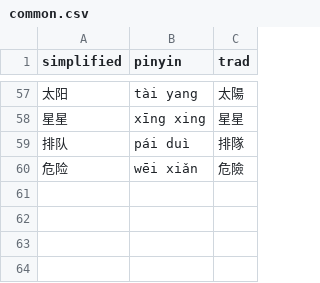
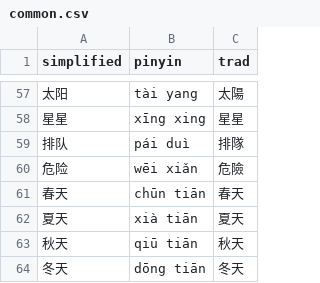
Before and after one commit to albert-yu/han-zi, a CSV file: phrases/common.csv, drawn as a sheet; only a part is shown, gaps mark what is left out; the diff names each change by its address in the sheet, - before the commit and + after, or states it on an @@ line.

Commit message:
add seasons to common phrases

```diff
--- a/phrases/common.csv
+++ b/phrases/common.csv
+row 61: 春天 | chūn tiān | 春天
+row 62: 夏天 | xià tiān | 夏天
+row 63: 秋天 | qiū tiān | 秋天
+row 64: 冬天 | dōng tiān | 冬天
```
